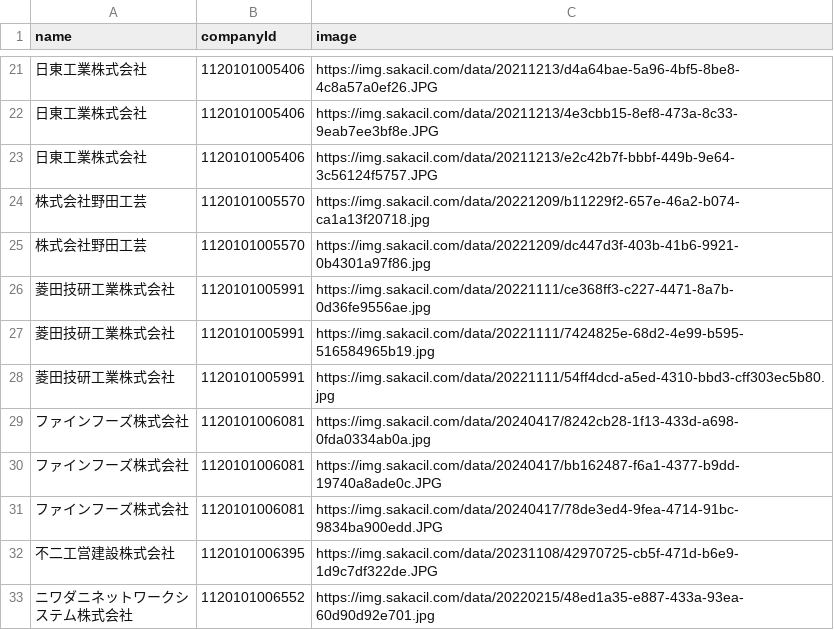
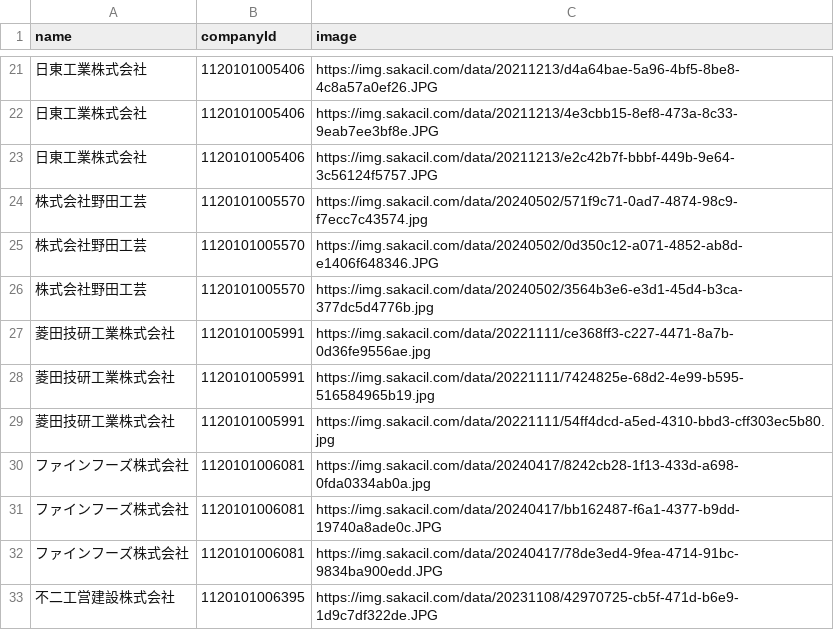
Before and after one commit to codeforosaka/sakai-biz-opendata, a CSV file: data/company_images.csv, drawn as a sheet; only a part is shown, gaps mark what is left out; the shorter side is filled out with more unchanged rows.

Commit message:
update data

```diff
--- a/data/company_images.csv
+++ b/data/company_images.csv
@@ -23,4 +23,5 @@
 日東工業株式会社,1120101005406,https://img.sakacil.com/data/20211213/e2c42b7f-bbbf-449b-9e64-3c56124f5757.JPG
-株式会社野田工芸,1120101005570,https://img.sakacil.com/data/20221209/b11229f2-657e-46a2-b074-ca1a13f20718.jpg
-株式会社野田工芸,1120101005570,https://img.sakacil.com/data/20221209/dc447d3f-403b-41b6-9921-0b4301a97f86.jpg
+株式会社野田工芸,1120101005570,https://img.sakacil.com/data/20240502/571f9c71-0ad7-4874-98c9-f7ecc7c43574.jpg
+株式会社野田工芸,1120101005570,https://img.sakacil.com/data/20240502/0d350c12-a071-4852-ab8d-e1406f648346.JPG
+株式会社野田工芸,1120101005570,https://img.sakacil.com/data/20240502/3564b3e6-e3d1-45d4-b3ca-377dc5d4776b.jpg
 菱田技研工業株式会社,1120101005991,https://img.sakacil.com/data/20221111/ce368ff3-c227-4471-8a7b-0d36fe9556ae.jpg
```
Also changed, not shown: 5 other files.
